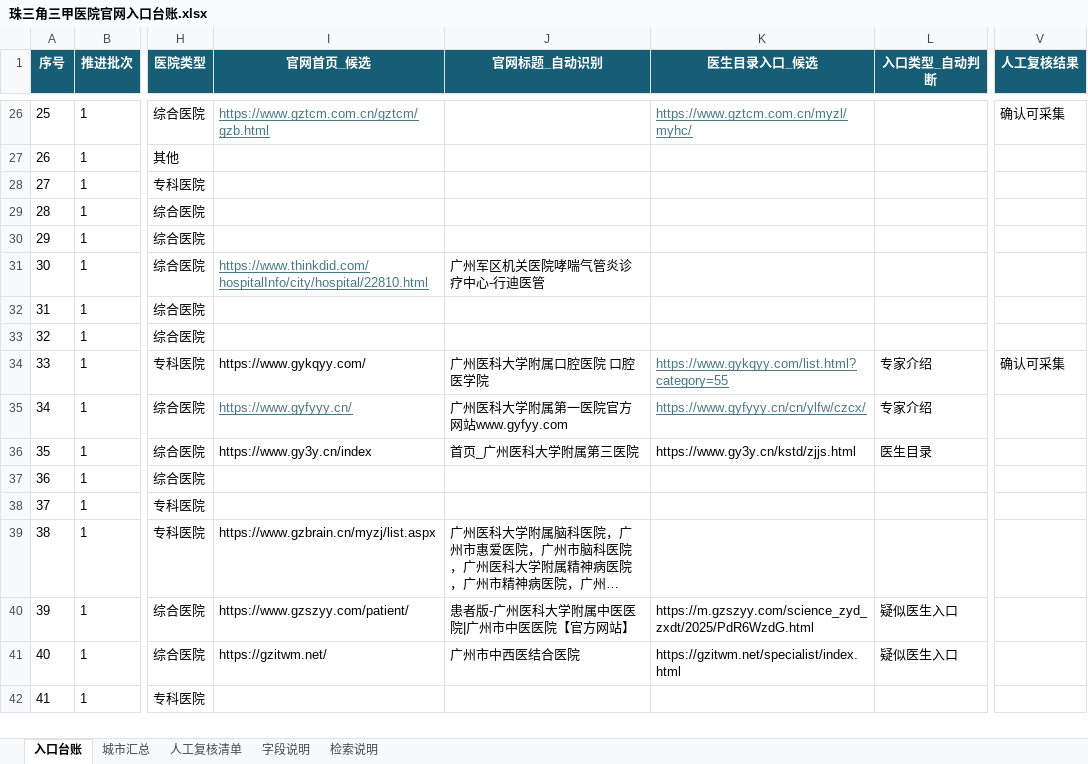
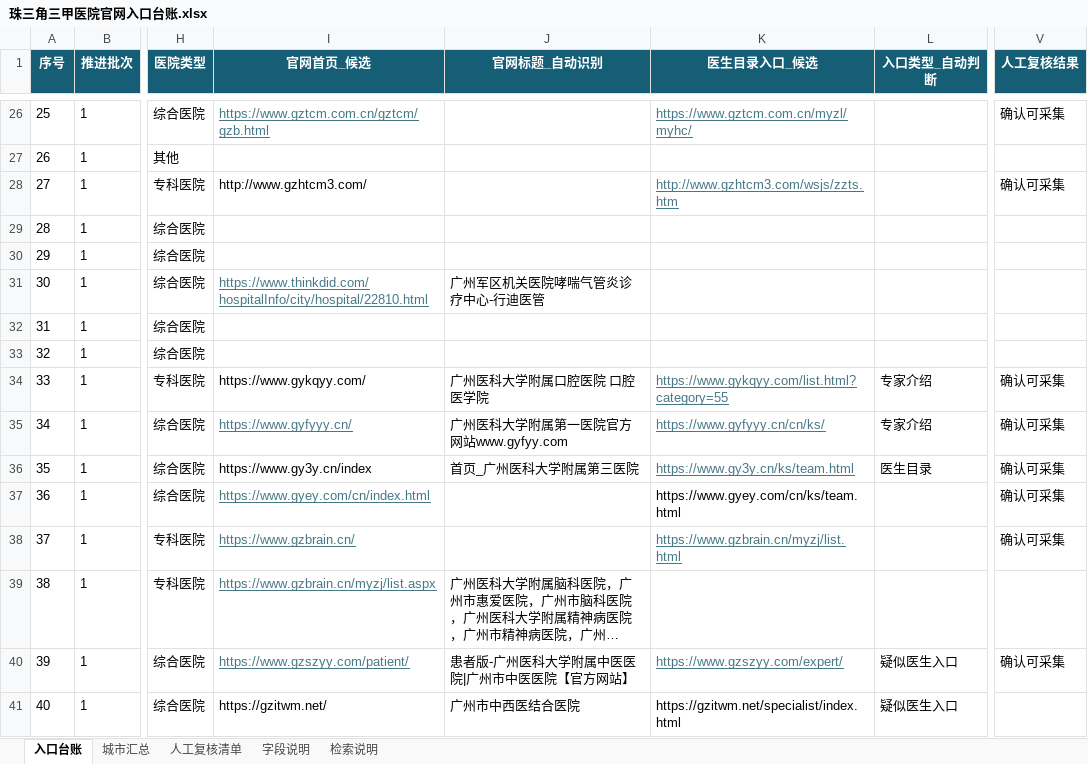
Before and after one commit to nancywrayg57-jpg/doctor-data-collection, an Excel workbook: 医生画像仓库/99_资料来源/珠三角三甲医院官网入口台账.xlsx, sheet 入口台账, drawn as a sheet; only a part is shown, gaps mark what is left out; the shorter side is filled out with more unchanged rows; long unchanged cells end in …; values as stored, in another font and other column widths than the file's, no borders; conditional formats and table styles not drawn; the diff names each change by its address in the sheet, - before the commit and + after, or states it on an @@ line.

```diff
--- a/医生画像仓库/99_资料来源/珠三角三甲医院官网入口台账.xlsx (sheet 入口台账)
+++ b/医生画像仓库/99_资料来源/珠三角三甲医院官网入口台账.xlsx (sheet 入口台账)
-I28 (官网首页_候选): (empty)
+I28 (官网首页_候选): http://www.gzhtcm3.com/
-K28 (医生目录入口_候选): (empty)
+K28 (医生目录入口_候选): http://www.gzhtcm3.com/wsjs/zzts.htm
-V28 (人工复核结果): (empty)
+V28 (人工复核结果): 确认可采集
-K35 (医生目录入口_候选): https://www.gyfyyy.cn/cn/ylfw/czcx/
+K35 (医生目录入口_候选): https://www.gyfyyy.cn/cn/ks/
-V35:V38 (人工复核结果): (empty)
+V35:V38 (人工复核结果): 确认可采集
-K36 (医生目录入口_候选): https://www.gy3y.cn/kstd/zjjs.html
+K36 (医生目录入口_候选): https://www.gy3y.cn/ks/team.html
@@ K36 underline: off → on, text colour: black → #467886 @@
-I37 (官网首页_候选): (empty)
+I37 (官网首页_候选): https://www.gyey.com/cn/index.html
-K37 (医生目录入口_候选): (empty)
+K37 (医生目录入口_候选): https://www.gyey.com/cn/ks/team.html
-I38 (官网首页_候选): (empty)
+I38 (官网首页_候选): https://www.gzbrain.cn/
-K38 (医生目录入口_候选): (empty)
+K38 (医生目录入口_候选): https://www.gzbrain.cn/myzj/list.html
@@ I39:I40 underline: off → on, text colour: black → #467886 @@
-K40 (医生目录入口_候选): https://m.gzszyy.com/science_zyd_zxdt/2025/PdR6WzdG.html
+K40 (医生目录入口_候选): https://www.gzszyy.com/expert/
@@ K40 underline: off → on, text colour: black → #467886 @@
-V40 (人工复核结果): (empty)
+V40 (人工复核结果): 确认可采集
```
Also changed, not shown: 2 other files.
